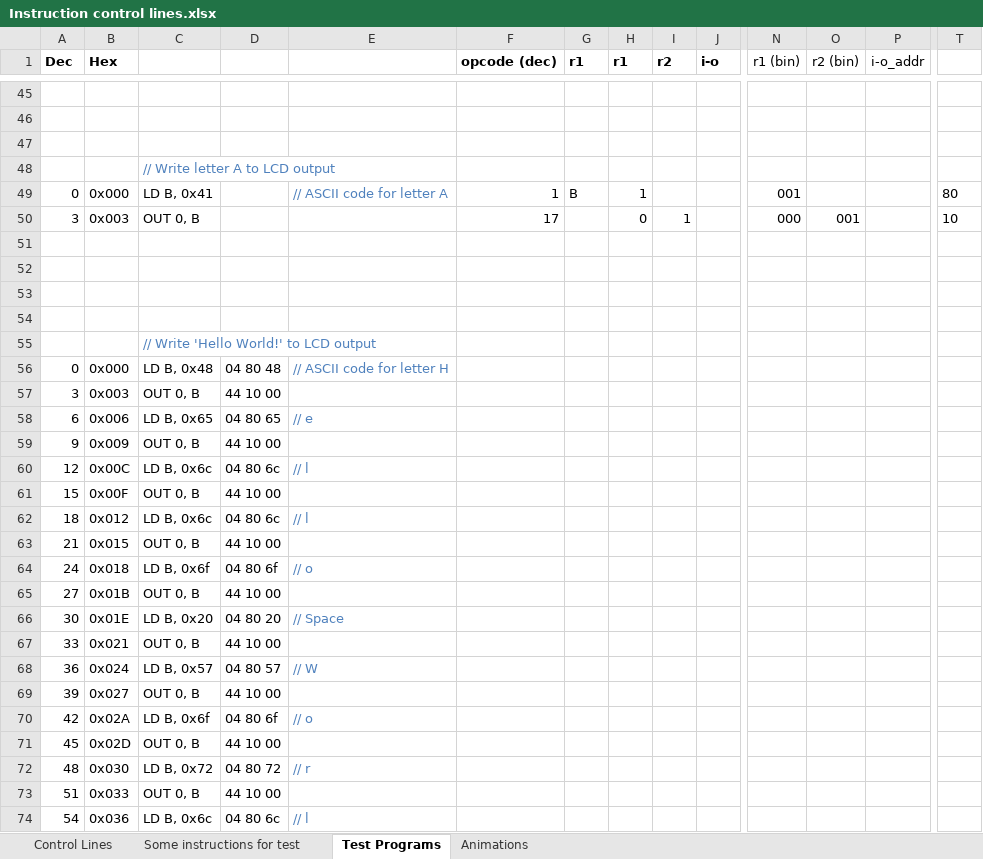
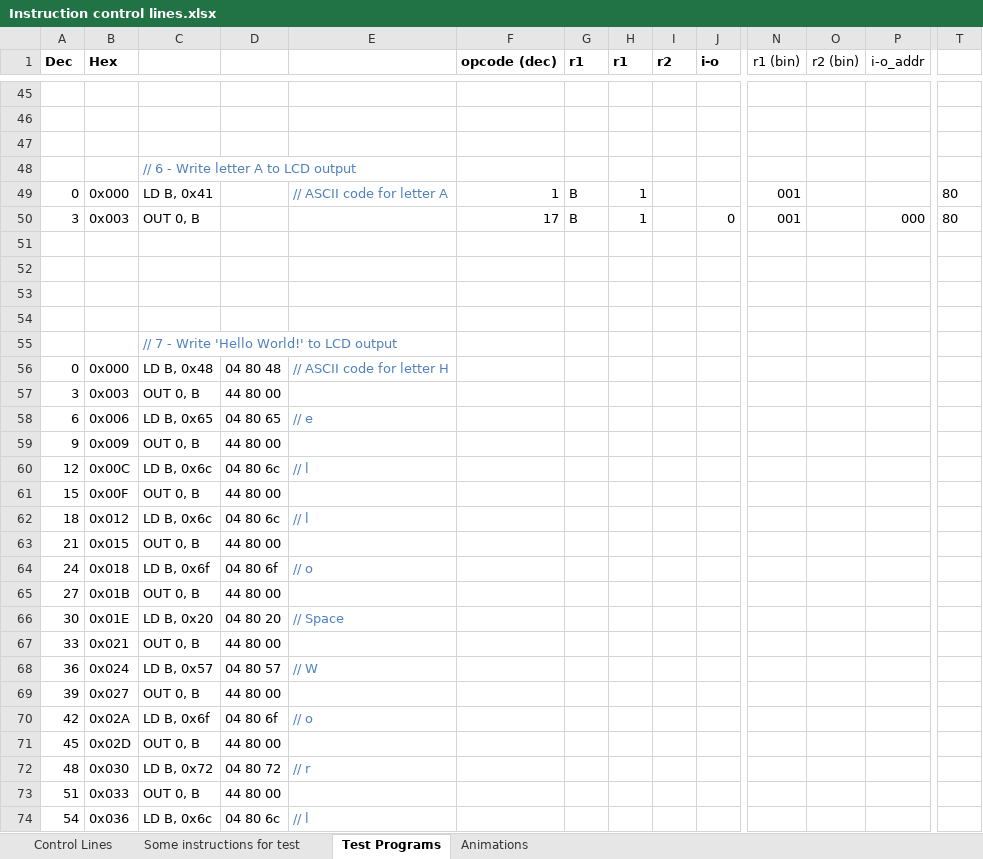
Before and after one commit to albs-br/jaca, an Excel workbook: 2nd gen - 8 bit cpu/Instruction control lines.xlsx, sheet Test Programs, drawn as a sheet; only a part is shown, gaps mark what is left out; values as stored, in another font and other column widths than the file's, no borders; the diff covers the shown part only; the diff names each change by its address in the sheet, - before the commit and + after, or states it on an @@ line.

Commit message:
Rewriting programs with the new OUT instruction format. All test programs working fine

```diff
--- a/2nd gen - 8 bit cpu/Instruction control lines.xlsx (sheet Test Programs)
+++ b/2nd gen - 8 bit cpu/Instruction control lines.xlsx (sheet Test Programs)
-C48: // Write letter A to LCD output
+C48: // 6 - Write letter A to LCD output
-G50 (r1): (empty)
+G50 (r1): B
-H50 (r1): 0
+H50 (r1): 1
-I50 (r2): 1
+I50 (r2): (empty)
-J50 (i-o): (empty)
+J50 (i-o): 0
-N50 (r1 (bin)): 000
+N50 (r1 (bin)): 001
-O50 (r2 (bin)): 001
+O50 (r2 (bin)): (empty)
-P50 (i-o_addr): (empty)
+P50 (i-o_addr): 000
-T50: 10
+T50: 80
-C55: // Write 'Hello World!' to LCD output
+C55: // 7 - Write 'Hello World!' to LCD output
-D57: 44 10 00
+D57: 44 80 00
-D59: 44 10 00
+D59: 44 80 00
-D61: 44 10 00
+D61: 44 80 00
-D63: 44 10 00
+D63: 44 80 00
-D65: 44 10 00
+D65: 44 80 00
-D67: 44 10 00
+D67: 44 80 00
-D69: 44 10 00
+D69: 44 80 00
-D71: 44 10 00
+D71: 44 80 00
-D73: 44 10 00
+D73: 44 80 00
```
Also changed, not shown: 1 added row, 1 removed row and 30 edited cells elsewhere in this sheet, sheet Control Lines, formulas that keep their value, 13 other files.
